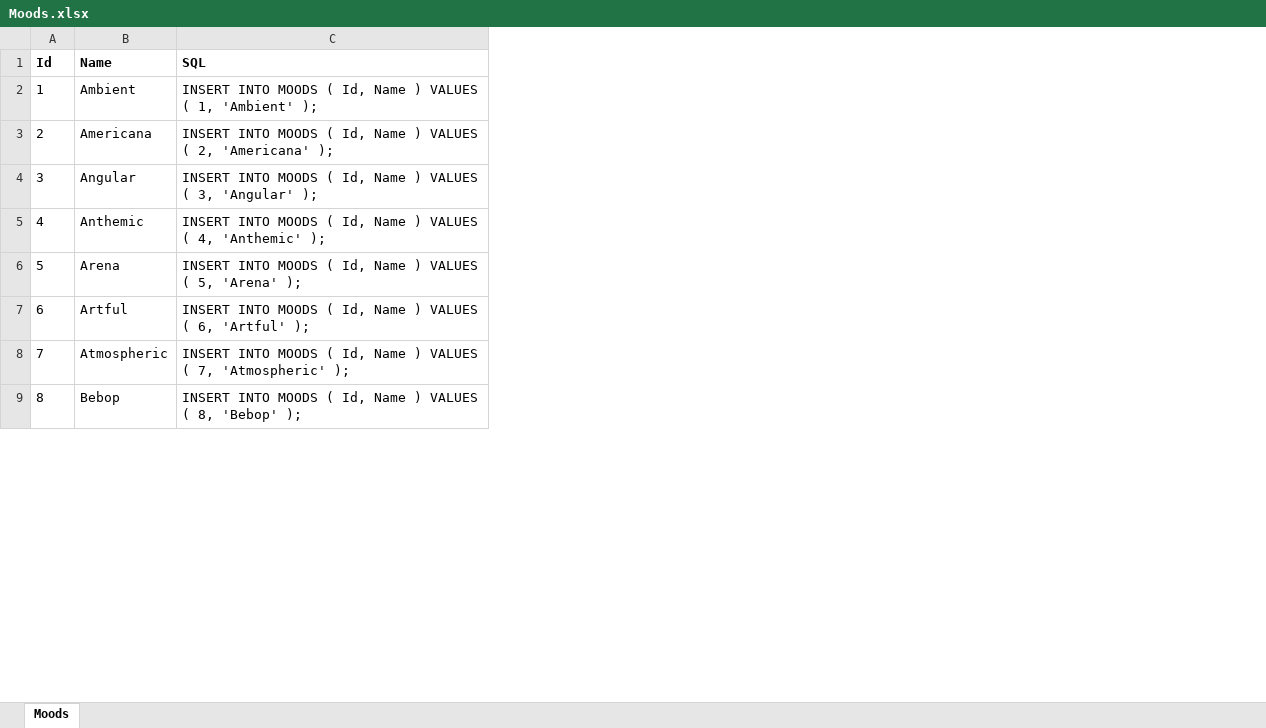
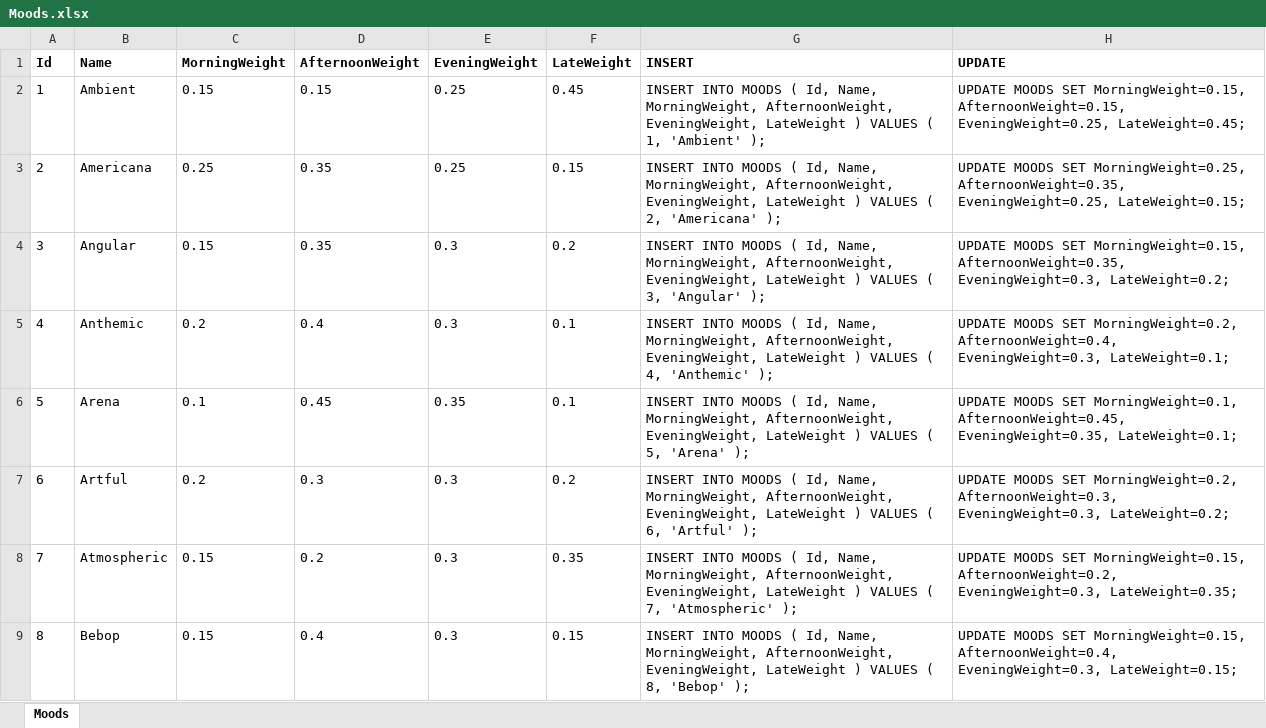
Before and after one commit to davewalker5/MusicCatalogue, an Excel workbook: data/Moods.xlsx, sheet Moods, drawn as a sheet; only a part is shown; values as stored, in another font and other column widths than the file's, no borders; removed rows and columns are numbered as before the commit, all else as after; the diff names each change by its address in the sheet, - before the commit and + after, or states it on an @@ line.

Commit message:
Populate the mood ToD weightings

```diff
--- a/data/Moods.xlsx (sheet Moods)
+++ b/data/Moods.xlsx (sheet Moods)
-column C (SQL), rows 2-9: INSERT INTO MOODS ( Id, Name ) VALUES ( 1, 'Ambient' ); | INSERT INTO MOODS ( Id, Name ) VALUES ( 2, 'Americana' ); | INSERT INTO MOODS ( Id, Name ) VALUES ( 3, 'Angular' ); | INSERT INTO MOODS ( Id, Name ) VALUES ( 4, 'Anthemic' ); | INSERT INTO MOODS ( Id, Name ) VALUES ( 5, 'Arena' ); | INSERT INTO MOODS ( Id, Name ) VALUES ( 6, 'Artful' ); | INSERT INTO MOODS ( Id, Name ) VALUES ( 7, 'Atmospheric' ); | INSERT INTO MOODS ( Id, Name ) VALUES ( 8, 'Bebop' );
+column C (MorningWeight), rows 2-9: 0.15 | 0.25 | 0.15 | 0.2 | 0.1 | 0.2 | 0.15 | 0.15
+column D (AfternoonWeight), rows 2-9: 0.15 | 0.35 | 0.35 | 0.4 | 0.45 | 0.3 | 0.2 | 0.4
+column E (EveningWeight), rows 2-9: 0.25 | 0.25 | 0.3 | 0.3 | 0.35 | 0.3 | 0.3 | 0.3
+column F (LateWeight), rows 2-9: 0.45 | 0.15 | 0.2 | 0.1 | 0.1 | 0.2 | 0.35 | 0.15
+column G (INSERT), rows 2-9: INSERT INTO MOODS ( Id, Name, MorningWeight, AfternoonWeight, EveningWeight, LateWeight ) VALUES ( 1, 'Ambient' ); | INSERT INTO MOODS ( Id, Name, MorningWeight, AfternoonWeight, EveningWeight, LateWeight ) VALUES ( 2, 'Americana' ); | INSERT INTO MOODS ( Id, Name, MorningWeight, AfternoonWeight, EveningWeight, LateWeight ) VALUES ( 3, 'Angular' ); | INSERT INTO MOODS ( Id, Name, MorningWeight, AfternoonWeight, EveningWeight, LateWeight ) VALUES ( 4, 'Anthemic' ); | INSERT INTO MOODS ( Id, Name, MorningWeight, AfternoonWeight, EveningWeight, LateWeight ) VALUES ( 5, 'Arena' ); | INSERT INTO MOODS ( Id, Name, MorningWeight, AfternoonWeight, EveningWeight, LateWeight ) VALUES ( 6, 'Artful' ); | INSERT INTO MOODS ( Id, Name, MorningWeight, AfternoonWeight, EveningWeight, LateWeight ) VALUES ( 7, 'Atmospheric' ); | INSERT INTO MOODS ( Id, Name, MorningWeight, AfternoonWeight, EveningWeight, LateWeight ) VALUES ( 8, 'Bebop' );
+column H (UPDATE), rows 2-9: UPDATE MOODS SET MorningWeight=0.15, AfternoonWeight=0.15, EveningWeight=0.25, LateWeight=0.45; | UPDATE MOODS SET MorningWeight=0.25, AfternoonWeight=0.35, EveningWeight=0.25, LateWeight=0.15; | UPDATE MOODS SET MorningWeight=0.15, AfternoonWeight=0.35, EveningWeight=0.3, LateWeight=0.2; | UPDATE MOODS SET MorningWeight=0.2, AfternoonWeight=0.4, EveningWeight=0.3, LateWeight=0.1; | UPDATE MOODS SET MorningWeight=0.1, AfternoonWeight=0.45, EveningWeight=0.35, LateWeight=0.1; | UPDATE MOODS SET MorningWeight=0.2, AfternoonWeight=0.3, EveningWeight=0.3, LateWeight=0.2; | UPDATE MOODS SET MorningWeight=0.15, AfternoonWeight=0.2, EveningWeight=0.3, LateWeight=0.35; | UPDATE MOODS SET MorningWeight=0.15, AfternoonWeight=0.4, EveningWeight=0.3, LateWeight=0.15;
```
Also changed, not shown: 19 other files.
